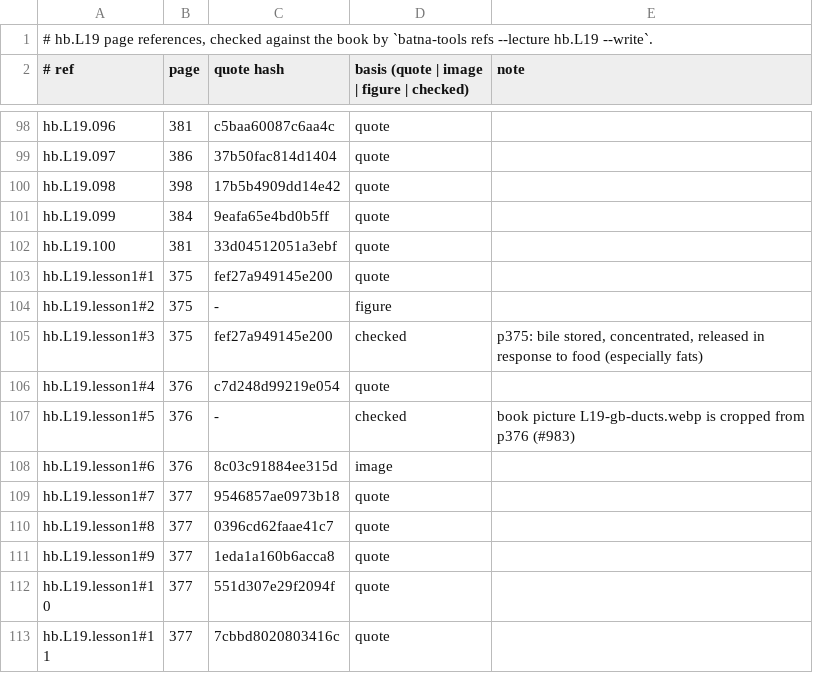
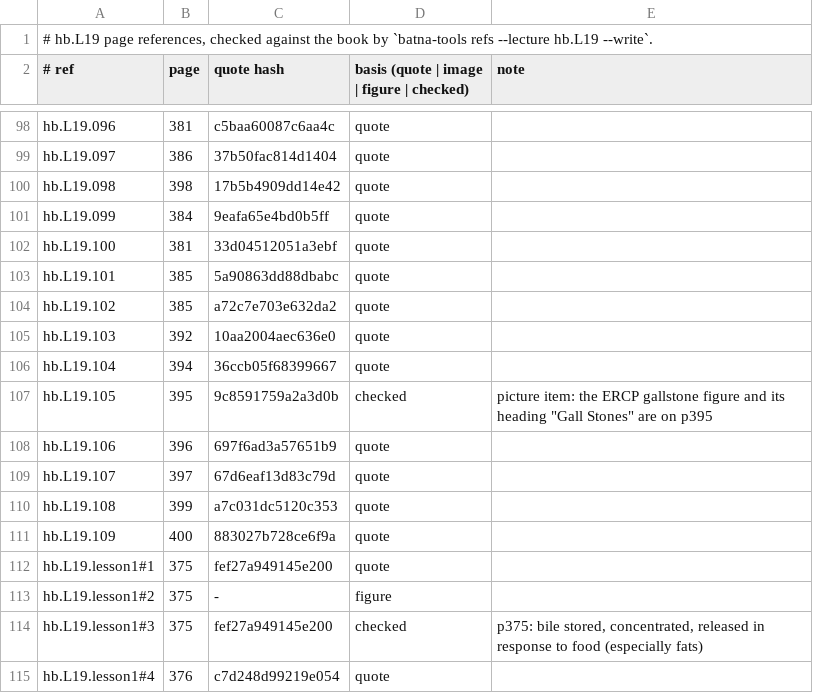
Before and after one commit to MohamedRef/Batna-app, a TSV file: content/book-refs/L19.tsv, drawn as a sheet; only a part is shown, gaps mark what is left out; the shorter side is filled out with more unchanged rows.

Commit message:
hb.L19: recognition items on the book's pictures (#1154) (#1249)
Nine picture cards for Gallstones (cholecystography, ultrasound, ERCP, post-cholecystectomy injury, sphincterotomy).

```diff
--- a/content/book-refs/L19.tsv
+++ b/content/book-refs/L19.tsv
@@ -102,2 +102,11 @@ hb.L19.099	384	9eafa65e4bd0b5ff	quote
 hb.L19.100	381	33d04512051a3ebf	quote	
+hb.L19.101	385	5a90863dd88dbabc	quote	
+hb.L19.102	385	a72c7e703e632da2	quote	
+hb.L19.103	392	10aa2004aec636e0	quote	
+hb.L19.104	394	36ccb05f68399667	quote	
+hb.L19.105	395	9c8591759a2a3d0b	checked	picture item: the ERCP gallstone figure and its heading "Gall Stones" are on p395
+hb.L19.106	396	697f6ad3a57651b9	quote	
+hb.L19.107	397	67d6eaf13d83c79d	quote	
+hb.L19.108	399	a7c031dc5120c353	quote	
+hb.L19.109	400	883027b728ce6f9a	quote	
 hb.L19.lesson1#1	375	fef27a949145e200	quote	
```
Also changed, not shown: 2 other files.
